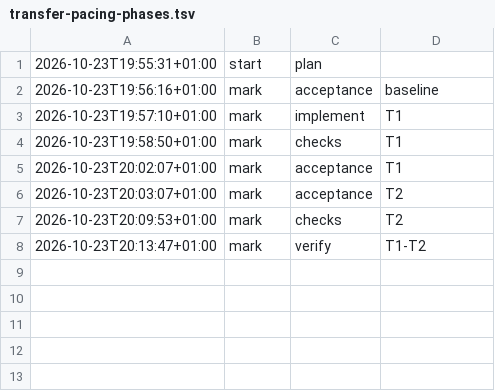
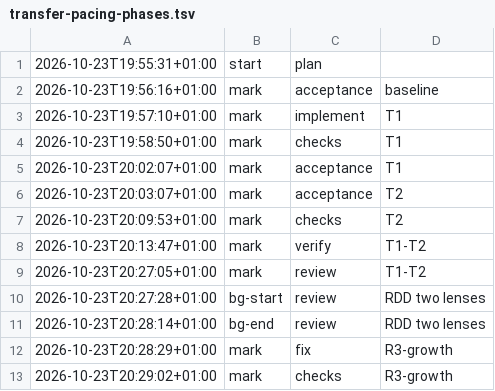
Before and after one commit to jesuslpm/Krummi, a TSV file: odd/tasks/transfer-pacing-phases.tsv, drawn as a sheet; the diff names each change by its address in the sheet, - before the commit and + after, or states it on an @@ line.

Commit message:
test: check that growth by the threshold starts a transfer pass at once

```diff
--- a/odd/tasks/transfer-pacing-phases.tsv
+++ b/odd/tasks/transfer-pacing-phases.tsv
+row 9: 2026-10-23T20:27:05+01:00 | mark | review | T1-T2
+row 10: 2026-10-23T20:27:28+01:00 | bg-start | review | RDD two lenses
+row 11: 2026-10-23T20:28:14+01:00 | bg-end | review | RDD two lenses
+row 12: 2026-10-23T20:28:29+01:00 | mark | fix | R3-growth
+row 13: 2026-10-23T20:29:02+01:00 | mark | checks | R3-growth
```
Also changed, not shown: 2 other files.
